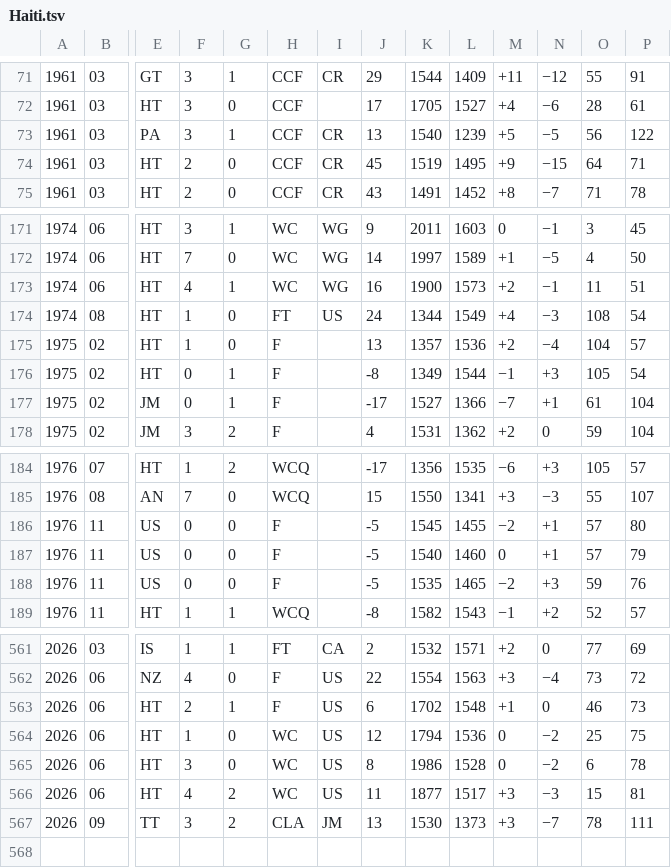
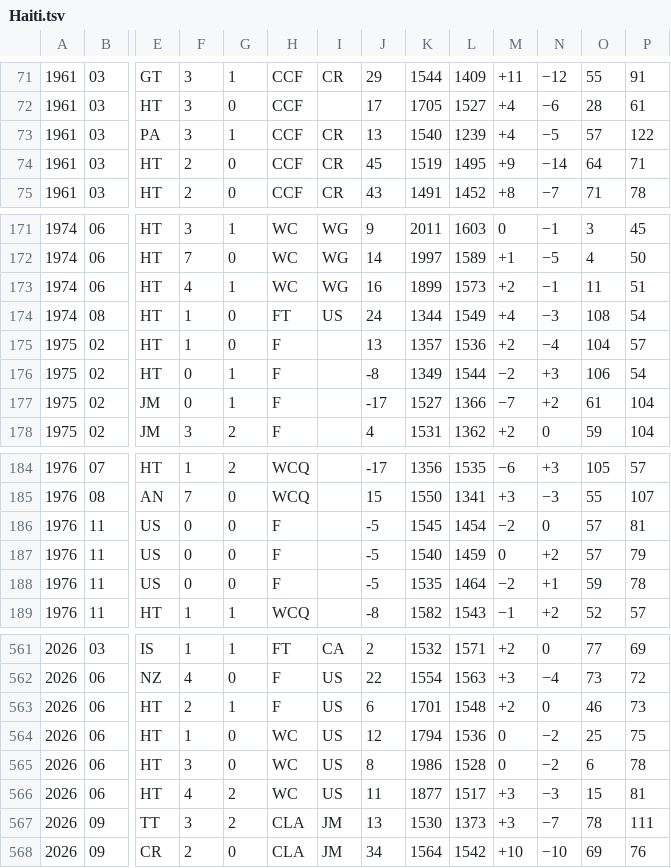
Before and after one commit to nfelo/nfelo.github.io, a TSV file: source/elo_pages/Haiti.tsv, drawn as a sheet; only a part is shown, gaps mark what is left out; rows hold the shown columns only; the diff covers the shown part only; the diff names each change by its address in the sheet, - before the commit and + after, or states it on an @@ line.

```diff
--- a/source/elo_pages/Haiti.tsv
+++ b/source/elo_pages/Haiti.tsv
-M73: +5
+M73: +4
-O73: 56
+O73: 57
-N74: −15
+N74: −14
-K173: 1900
+K173: 1899
-M176: −1
+M176: −2
-O176: 105
+O176: 106
-N177: +1
+N177: +2
-L186: 1455
+L186: 1454
-N186: +1
+N186: 0
-P186: 80
+P186: 81
-L187: 1460
+L187: 1459
-N187: +1
+N187: +2
-L188: 1465
+L188: 1464
-N188: +3
+N188: +1
-P188: 76
+P188: 78
-K563: 1702
+K563: 1701
-M563: +1
+M563: +2
+row 568: 2026 | 09 | CR | 2 | 0 | CLA | JM | 34 | 1564 | 1542 | +10 | −10 | 69 | 76
```
Also changed, not shown: 17 edited cells elsewhere in this file, source/elo_pages/Austria.tsv, source/elo_pages/Costa_Rica.tsv, 45 other files.
